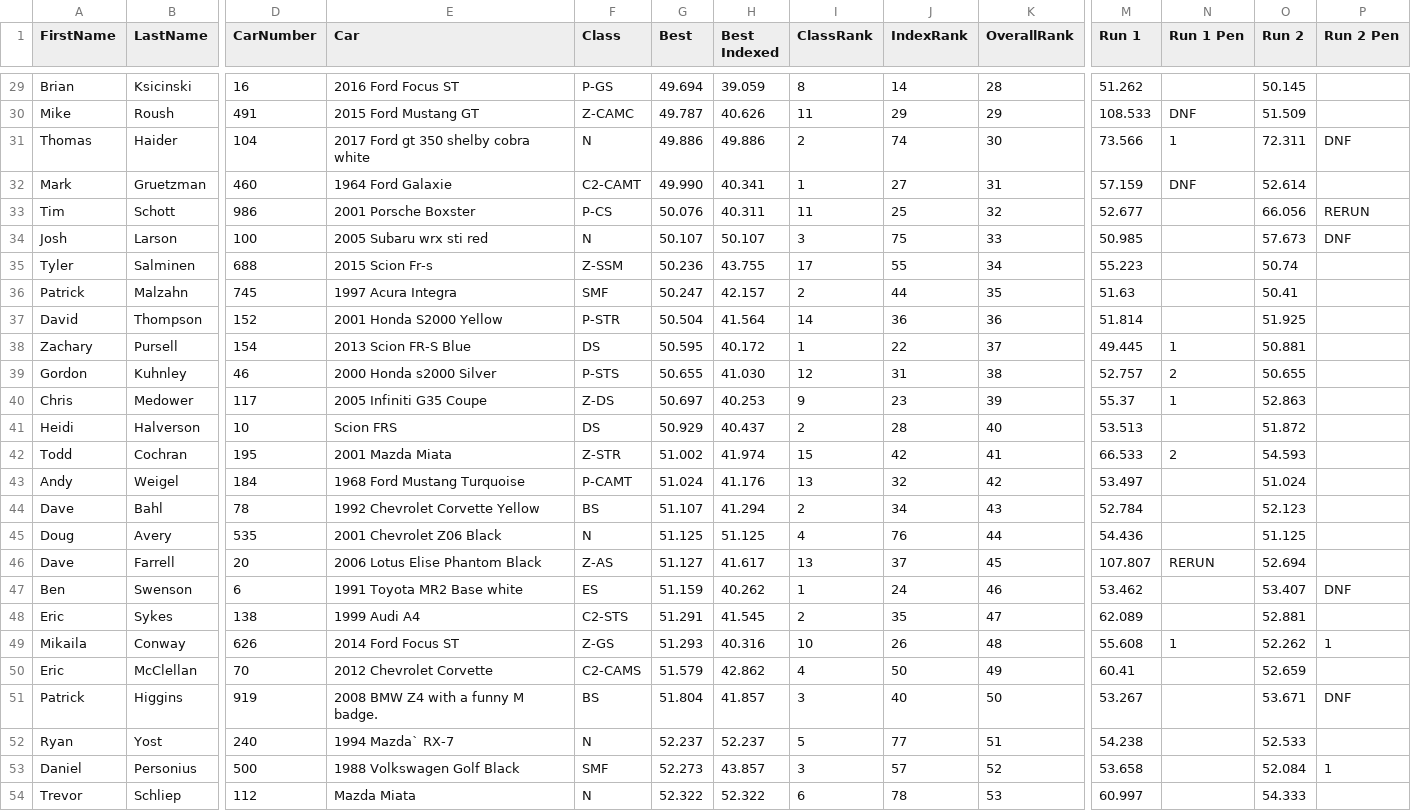
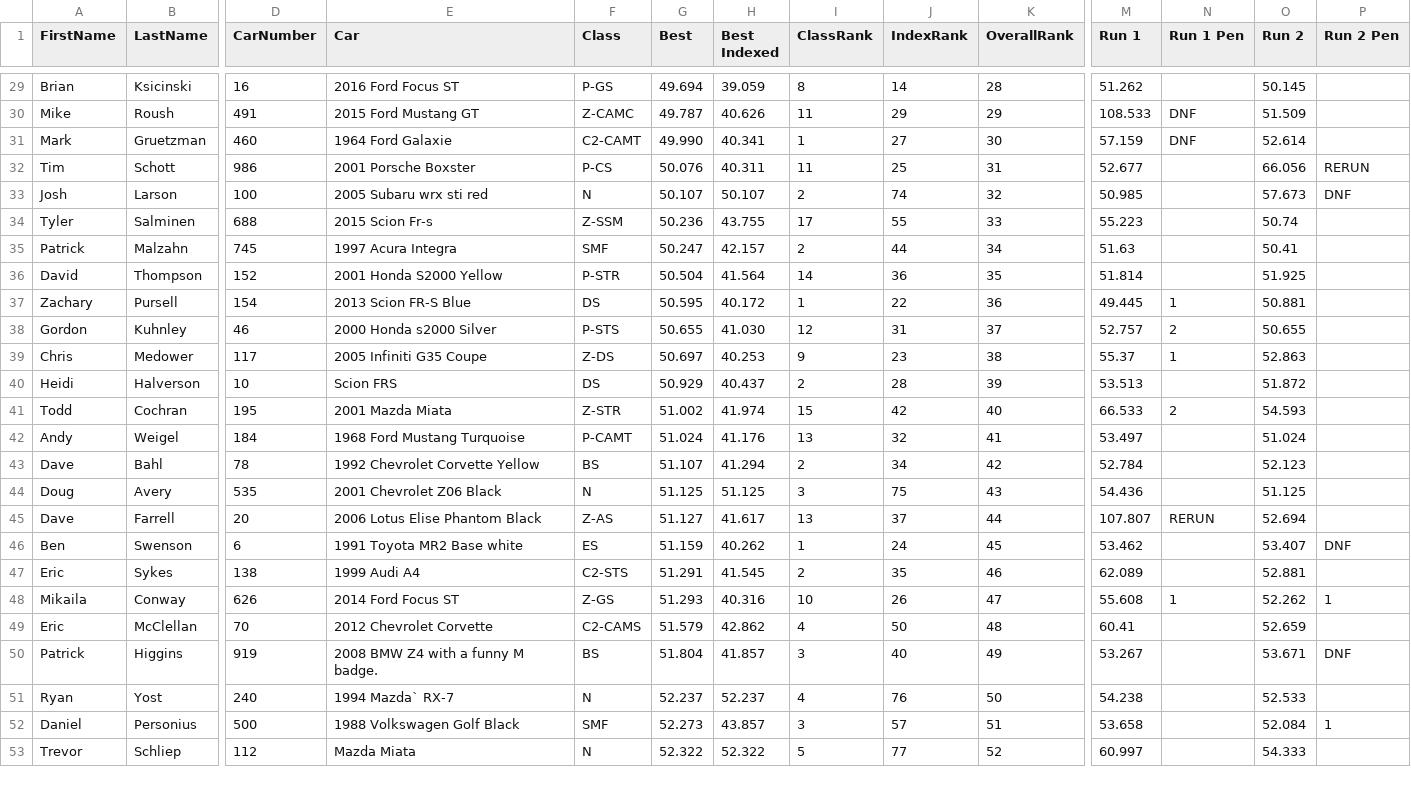
Before and after one commit to TempusShift/macresults, a CSV file: 2018/mowog8.csv, drawn as a sheet; only a part is shown, gaps mark what is left out; removed rows and columns are numbered as before the commit, all else as after; rows hold the shown columns only; the diff covers the shown part only; the diff names each change by its address in the sheet, - before the commit and + after, or states it on an @@ line.

```diff
--- a/2018/mowog8.csv
+++ b/2018/mowog8.csv
-row 31: Thomas | Haider | 104 | 2017 Ford gt 350 shelby cobra white | N | 49.886 | 49.886 | 2 | 74 | 30 | 73.566 | 1 | 72.311 | DNF
-K31 (OverallRank): 31
+K31 (OverallRank): 30
-K32 (OverallRank): 32
+K32 (OverallRank): 31
-I33 (ClassRank): 3
+I33 (ClassRank): 2
-J33 (IndexRank): 75
+J33 (IndexRank): 74
-K33 (OverallRank): 33
+K33 (OverallRank): 32
-K34 (OverallRank): 34
+K34 (OverallRank): 33
-K35 (OverallRank): 35
+K35 (OverallRank): 34
-K36 (OverallRank): 36
+K36 (OverallRank): 35
-K37 (OverallRank): 37
+K37 (OverallRank): 36
-K38 (OverallRank): 38
+K38 (OverallRank): 37
-K39 (OverallRank): 39
+K39 (OverallRank): 38
-K40 (OverallRank): 40
+K40 (OverallRank): 39
-K41 (OverallRank): 41
+K41 (OverallRank): 40
-K42 (OverallRank): 42
+K42 (OverallRank): 41
-K43 (OverallRank): 43
+K43 (OverallRank): 42
-I44 (ClassRank): 4
+I44 (ClassRank): 3
-J44 (IndexRank): 76
+J44 (IndexRank): 75
-K44 (OverallRank): 44
+K44 (OverallRank): 43
-K45 (OverallRank): 45
+K45 (OverallRank): 44
-K46 (OverallRank): 46
+K46 (OverallRank): 45
-K47 (OverallRank): 47
+K47 (OverallRank): 46
-K48 (OverallRank): 48
+K48 (OverallRank): 47
-K49 (OverallRank): 49
+K49 (OverallRank): 48
-K50 (OverallRank): 50
+K50 (OverallRank): 49
-I51 (ClassRank): 5
+I51 (ClassRank): 4
-J51 (IndexRank): 77
+J51 (IndexRank): 76
-K51 (OverallRank): 51
+K51 (OverallRank): 50
-K52 (OverallRank): 52
+K52 (OverallRank): 51
-I53 (ClassRank): 6
+I53 (ClassRank): 5
-J53 (IndexRank): 78
+J53 (IndexRank): 77
-K53 (OverallRank): 53
+K53 (OverallRank): 52
```
Also changed, not shown: 1 added row, 25 moved rows and 66 edited cells elsewhere in this file, 2018/mowog7.csv, 6 other files.
